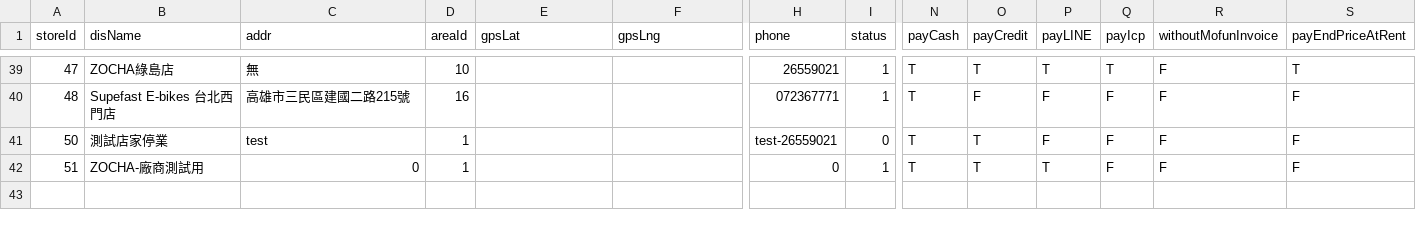
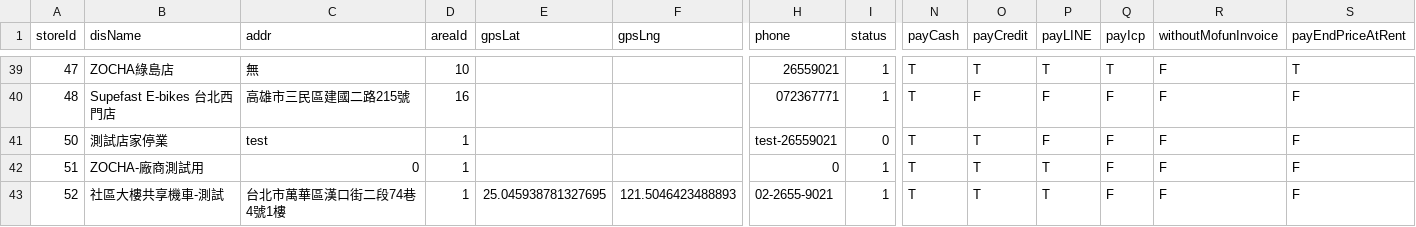
Before and after one commit to jim-s10/zocha_ETL, a CSV file: seeds/store.csv, drawn as a sheet; only a part is shown, gaps mark what is left out; rows hold the shown columns only; the diff names each change by its address in the sheet, - before the commit and + after, or states it on an @@ line.

```diff
--- a/seeds/store.csv
+++ b/seeds/store.csv
+row 43: 52 | 社區大樓共享機車-測試 | 台北市萬華區漢口街二段74巷4號1樓 | 1 | 25.045938781327695 | 121.5046423488893 | 02-2655-9021 | 1 | T | T | T | F | F | F
```
Also changed, not shown: seeds/client_order.csv, seeds/client_order_apply_cancel_form.csv, 5 other files.
